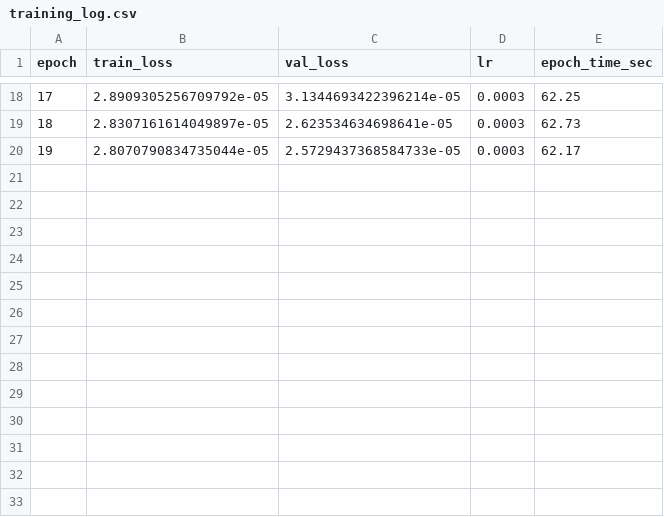
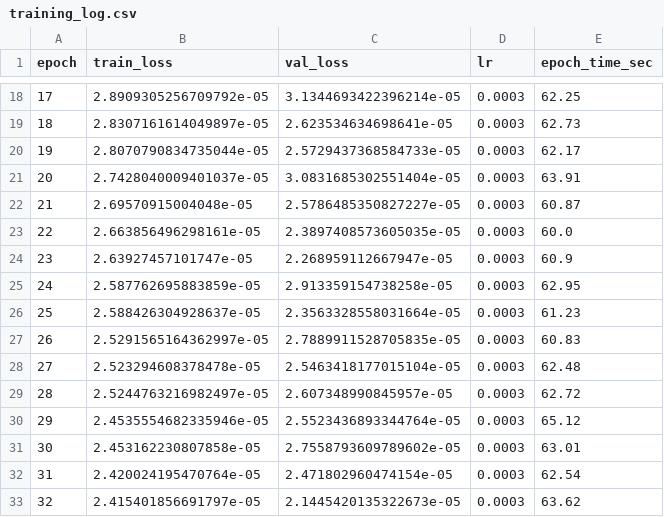
Before and after one commit to Amraaka/Deep_learning, a CSV file: dl_lab345.ipynb/checkpoints_landmarks4/training_log.csv, drawn as a sheet; only a part is shown, gaps mark what is left out; the diff names each change by its address in the sheet, - before the commit and + after, or states it on an @@ line.

```diff
--- a/dl_lab345.ipynb/checkpoints_landmarks4/training_log.csv
+++ b/dl_lab345.ipynb/checkpoints_landmarks4/training_log.csv
+row 21: 20 | 2.7428040009401037e-05 | 3.0831685302551404e-05 | 0.0003 | 63.91
+row 22: 21 | 2.69570915004048e-05 | 2.5786485350827227e-05 | 0.0003 | 60.87
+row 23: 22 | 2.663856496298161e-05 | 2.3897408573605035e-05 | 0.0003 | 60.0
+row 24: 23 | 2.63927457101747e-05 | 2.268959112667947e-05 | 0.0003 | 60.9
+row 25: 24 | 2.587762695883859e-05 | 2.913359154738258e-05 | 0.0003 | 62.95
+row 26: 25 | 2.588426304928637e-05 | 2.3563328558031664e-05 | 0.0003 | 61.23
+row 27: 26 | 2.5291565164362997e-05 | 2.7889911528705835e-05 | 0.0003 | 60.83
+row 28: 27 | 2.523294608378478e-05 | 2.5463418177015104e-05 | 0.0003 | 62.48
+row 29: 28 | 2.5244763216982497e-05 | 2.607348990845957e-05 | 0.0003 | 62.72
+row 30: 29 | 2.4535554682335946e-05 | 2.5523436893344764e-05 | 0.0003 | 65.12
+row 31: 30 | 2.453162230807858e-05 | 2.7558793609789602e-05 | 0.0003 | 63.01
+row 32: 31 | 2.420024195470764e-05 | 2.471802960474154e-05 | 0.0003 | 62.54
+row 33: 32 | 2.415401856691797e-05 | 2.1445420135322673e-05 | 0.0003 | 63.62
```
Also changed, not shown: 7 other files.
